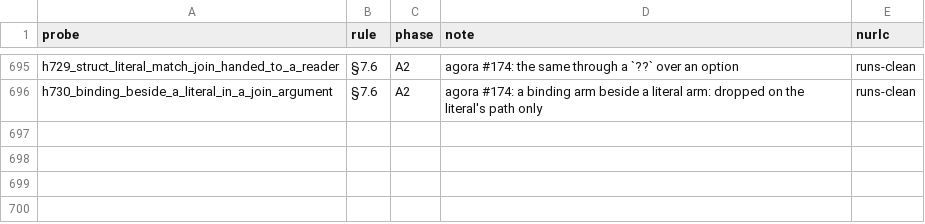
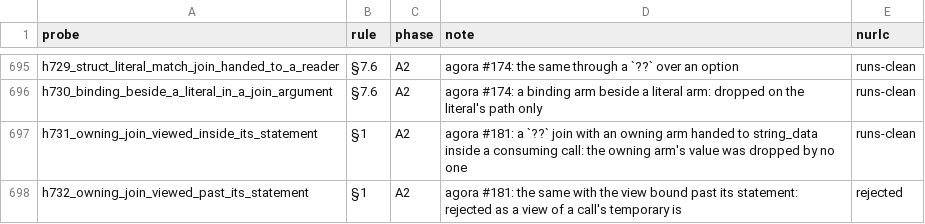
Before and after one commit to nurl-lang/nurl, a TSV file: formal/corpus/map.tsv, drawn as a sheet; only a part is shown, gaps mark what is left out; the diff names each change by its address in the sheet, - before the commit and + after, or states it on an @@ line.

```diff
--- a/formal/corpus/map.tsv
+++ b/formal/corpus/map.tsv
+row 697: h731_owning_join_viewed_inside_its_statement | §1 | A2 | agora #181: a `??` join with an owning arm handed to string_data inside a consuming call: the owning arm's value was dropped by no one | runs-clean
+row 698: h732_owning_join_viewed_past_its_statement | §1 | A2 | agora #181: the same with the view bound past its statement: rejected as a view of a call's temporary is | rejected
```
Also changed, not shown: 14 other files.
